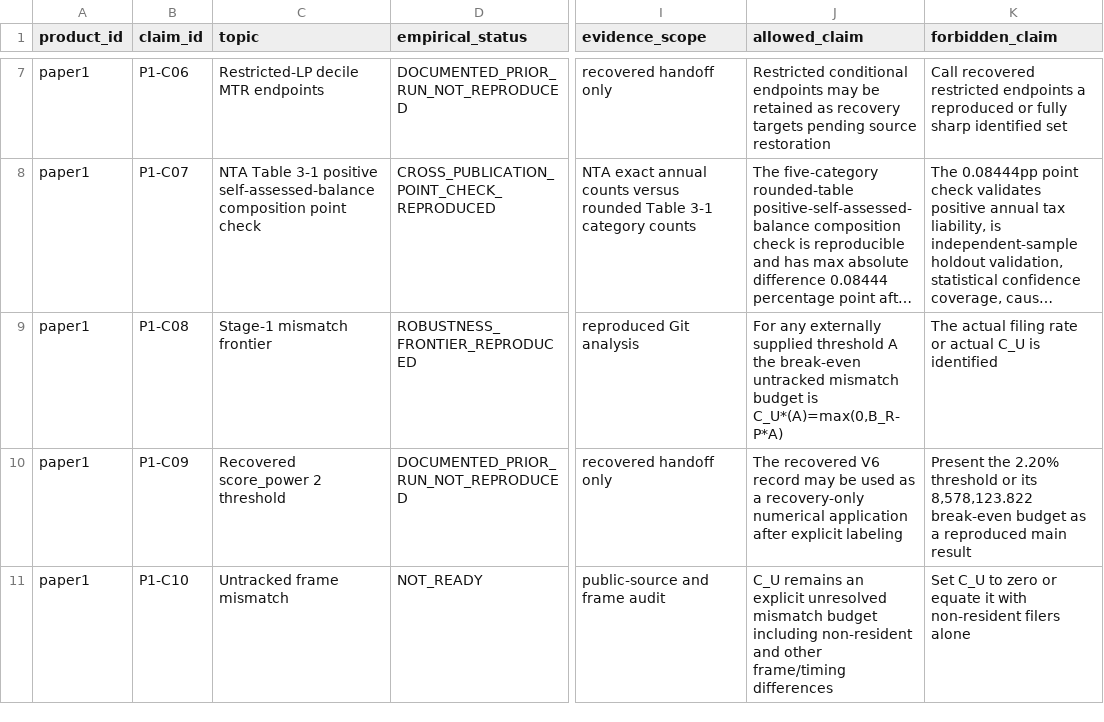
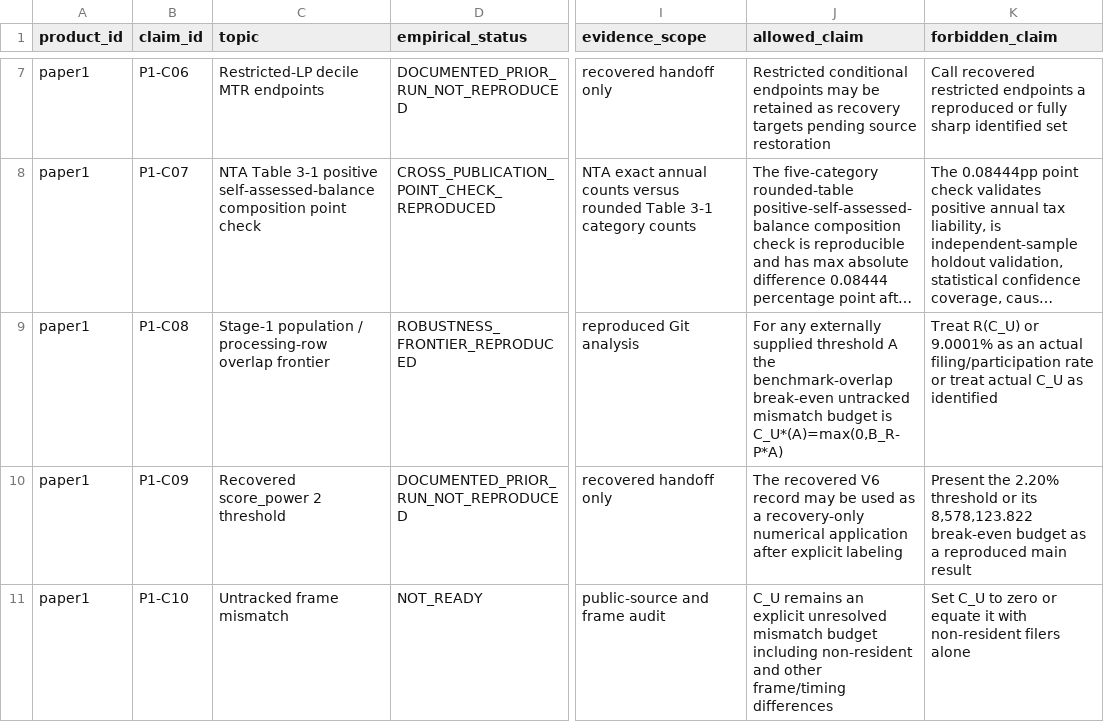
Before and after one commit to xmeta/jp-consumption-tax-reform, a CSV file: data/claim_graph.csv, drawn as a sheet; only a part is shown, gaps mark what is left out; long unchanged cells end in …; the diff names each change by its address in the sheet, - before the commit and + after, or states it on an @@ line.

Commit message:
Recast Stage-1 as population-overlap robustness diagnostic (#146)

```diff
--- a/data/claim_graph.csv
+++ b/data/claim_graph.csv
-C9 (topic): Stage-1 mismatch frontier
+C9 (topic): Stage-1 population / processing-row overlap frontier
-J9 (allowed_claim): …A the break-even untracked…
+J9 (allowed_claim): …A the benchmark-overlap break-even untracked…
-K9 (forbidden_claim): The actual filing rate or actual C_U is identified
+K9 (forbidden_claim): Treat R(C_U) or 9.0001% as an actual filing/participation rate or treat actual C_U as identified
```
Also changed, not shown: data/claim_evidence.csv, data/research_priority_backlog.csv, 12 other files.
